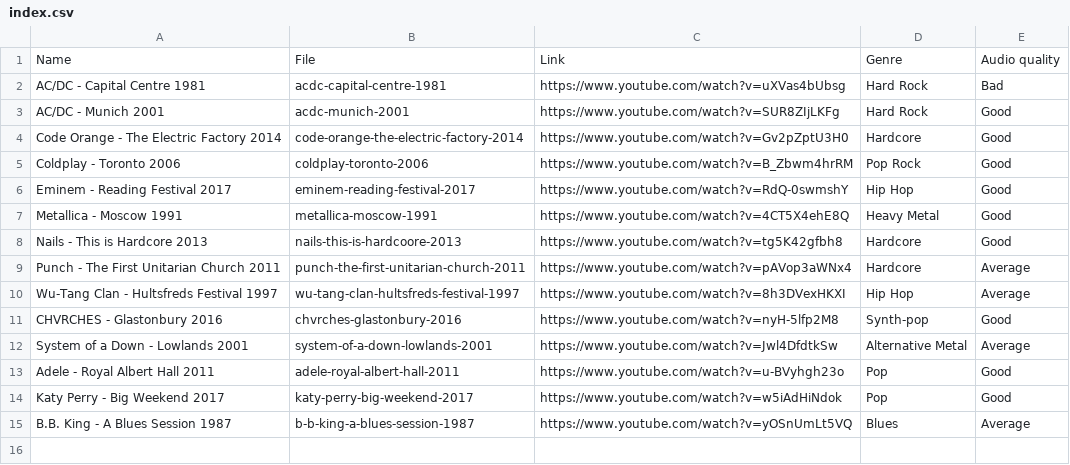
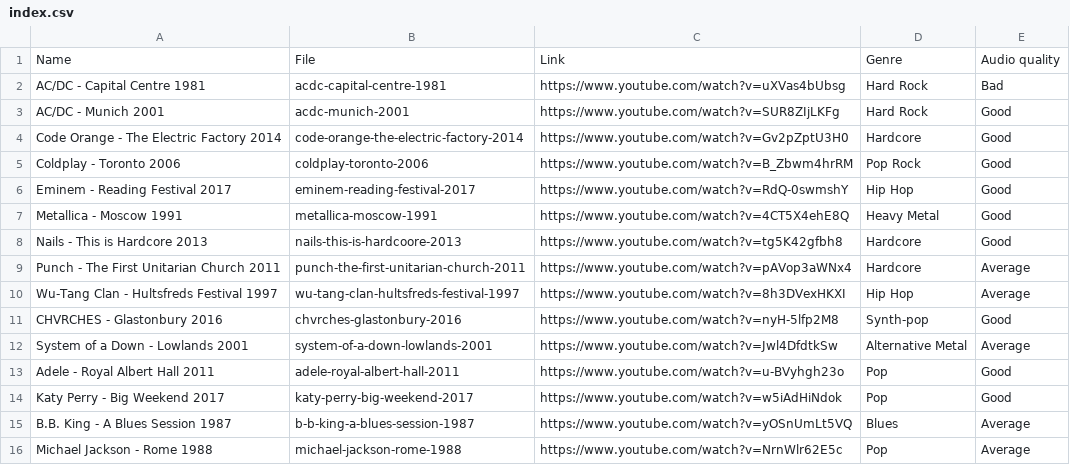
Before and after one commit to pnevyk/time-annotations-of-live-concerts-dataset, a CSV file: talc/data/index.csv, drawn as a sheet.

Commit message:
Add Michael Jackson - Rome 1988

```diff
--- a/talc/data/index.csv
+++ b/talc/data/index.csv
@@ -15 +15,2 @@ Katy Perry - Big Weekend 2017,katy-perry-big-weekend-2017,https://www.youtube.co
 B.B. King - A Blues Session 1987,b-b-king-a-blues-session-1987,https://www.youtube.com/watch?v=yOSnUmLt5VQ,Blues,Average
+Michael Jackson - Rome 1988,michael-jackson-rome-1988,https://www.youtube.com/watch?v=NrnWlr62E5c,Pop,Average
```
Also changed, not shown: 1 other file.
